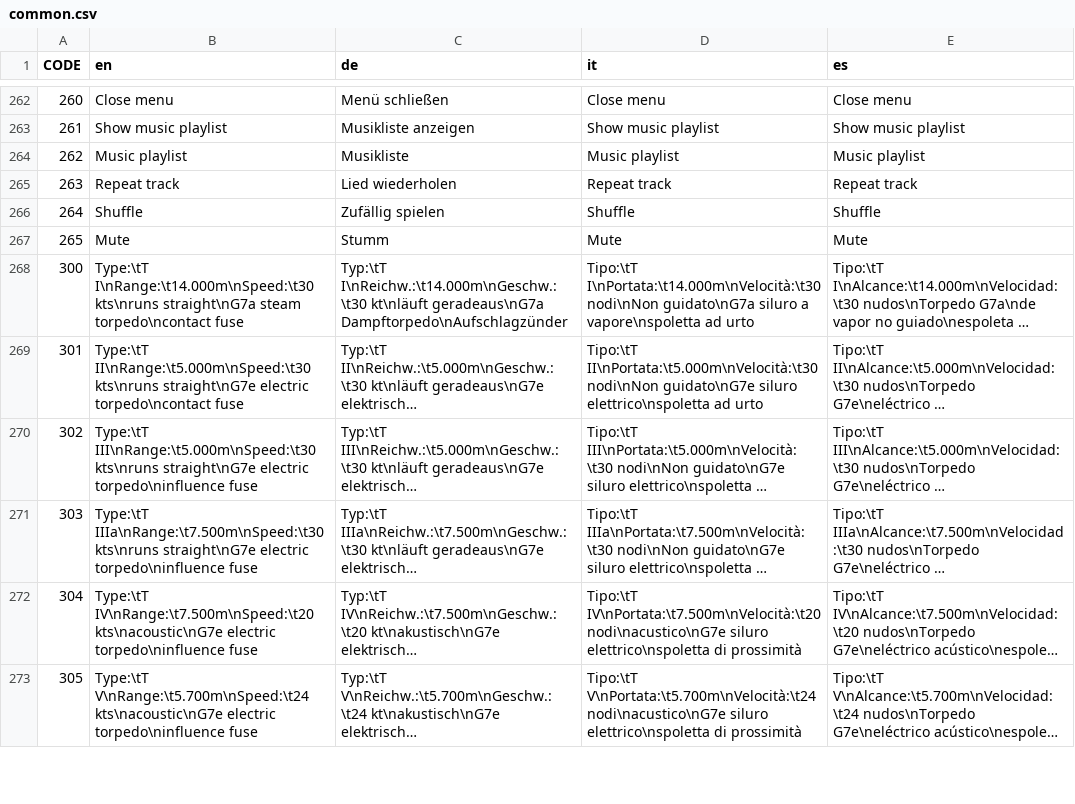
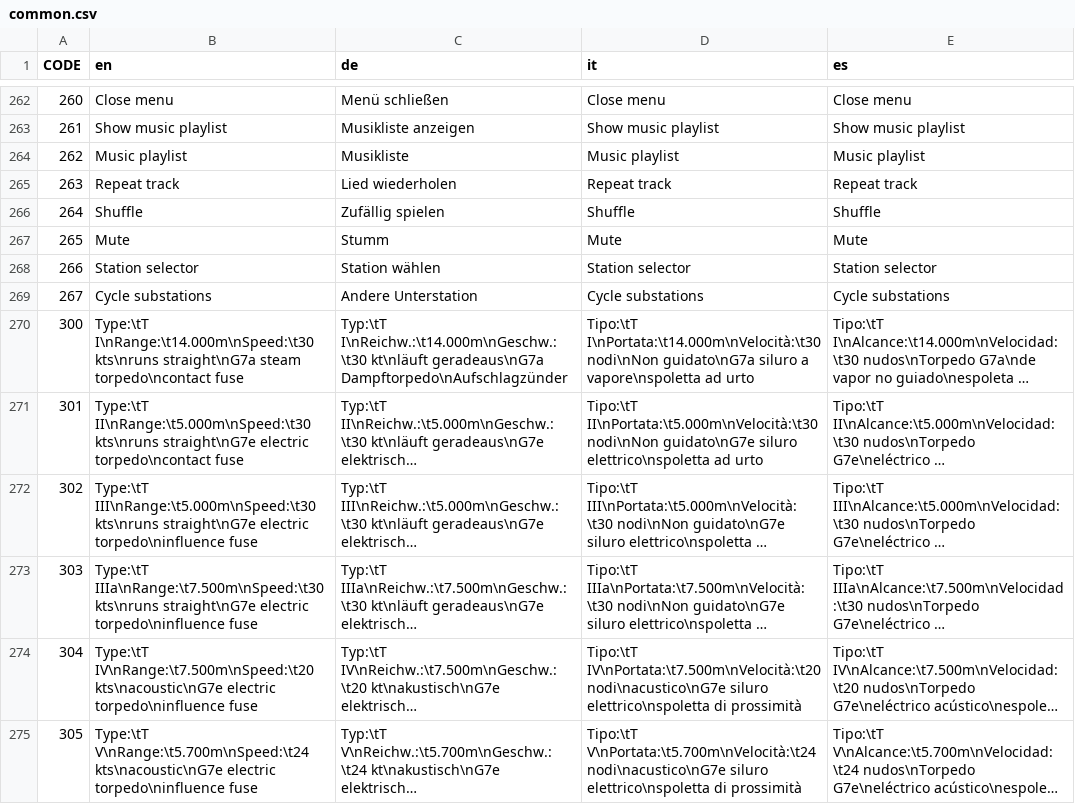
Before and after one commit to ericwomer/dangerdeep, a CSV file: dangerdeep/data/texts/common.csv, drawn as a sheet; only a part is shown, gaps mark what is left out; long unchanged cells end in …; the diff names each change by its address in the sheet, - before the commit and + after, or states it on an @@ line.

Commit message:
new texts for new menues

```diff
--- a/dangerdeep/data/texts/common.csv
+++ b/dangerdeep/data/texts/common.csv
+row 268: 266 | Station selector | Station wählen | Station selector | Station selector
+row 269: 267 | Cycle substations | Andere Unterstation | Cycle substations | Cycle substations
```
